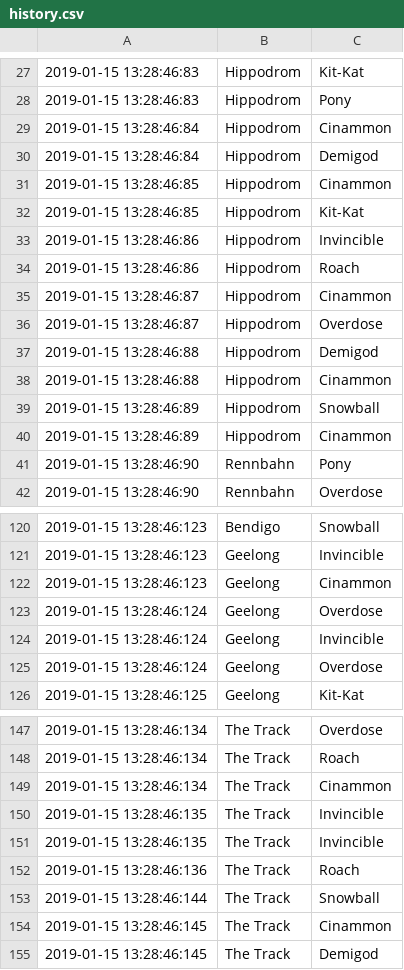
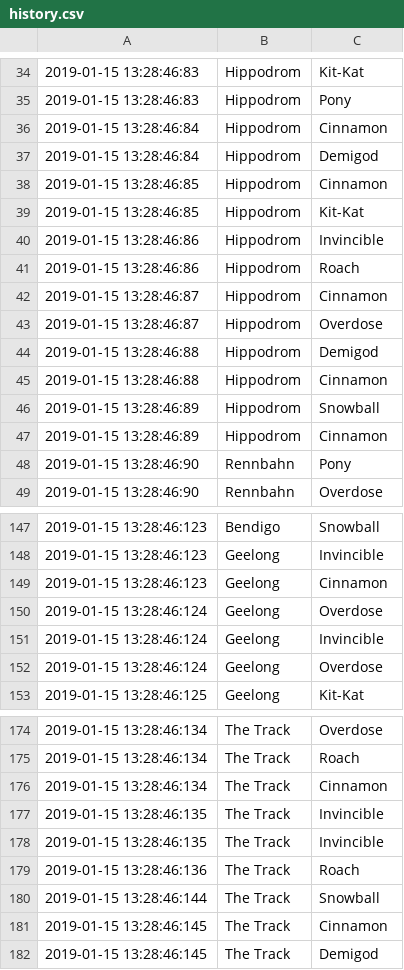
Before and after one commit to zeeKovacs/ezmoney, a CSV file: data/history.csv, drawn as a sheet; only a part is shown, gaps mark what is left out; the diff covers the shown part only.

```diff
--- a/data/history.csv
+++ b/data/history.csv
@@ -28,5 +35,5 @@
 2019-01-15 13:28:46:83,Hippodrom,Pony
-2019-01-15 13:28:46:84,Hippodrom,Cinammon
+2019-01-15 13:28:46:84,Hippodrom,Cinnamon
 2019-01-15 13:28:46:84,Hippodrom,Demigod
-2019-01-15 13:28:46:85,Hippodrom,Cinammon
+2019-01-15 13:28:46:85,Hippodrom,Cinnamon
 2019-01-15 13:28:46:85,Hippodrom,Kit-Kat
@@ -34,8 +41,8 @@
 2019-01-15 13:28:46:86,Hippodrom,Roach
-2019-01-15 13:28:46:87,Hippodrom,Cinammon
+2019-01-15 13:28:46:87,Hippodrom,Cinnamon
 2019-01-15 13:28:46:87,Hippodrom,Overdose
 2019-01-15 13:28:46:88,Hippodrom,Demigod
-2019-01-15 13:28:46:88,Hippodrom,Cinammon
+2019-01-15 13:28:46:88,Hippodrom,Cinnamon
 2019-01-15 13:28:46:89,Hippodrom,Snowball
-2019-01-15 13:28:46:89,Hippodrom,Cinammon
+2019-01-15 13:28:46:89,Hippodrom,Cinnamon
 2019-01-15 13:28:46:90,Rennbahn,Pony
@@ -121,3 +148,3 @@
 2019-01-15 13:28:46:123,Geelong,Invincible
-2019-01-15 13:28:46:123,Geelong,Cinammon
+2019-01-15 13:28:46:123,Geelong,Cinnamon
 2019-01-15 13:28:46:124,Geelong,Overdose
@@ -148,3 +175,3 @@
 2019-01-15 13:28:46:134,The Track,Roach
-2019-01-15 13:28:46:134,The Track,Cinammon
+2019-01-15 13:28:46:134,The Track,Cinnamon
 2019-01-15 13:28:46:135,The Track,Invincible
@@ -153,3 +180,3 @@
 2019-01-15 13:28:46:144,The Track,Snowball
-2019-01-15 13:28:46:145,The Track,Cinammon
+2019-01-15 13:28:46:145,The Track,Cinnamon
 2019-01-15 13:28:46:145,The Track,Demigod
```
Also changed, not shown: 27 added rows and 15 edited cells elsewhere in this file, 6 other files.
